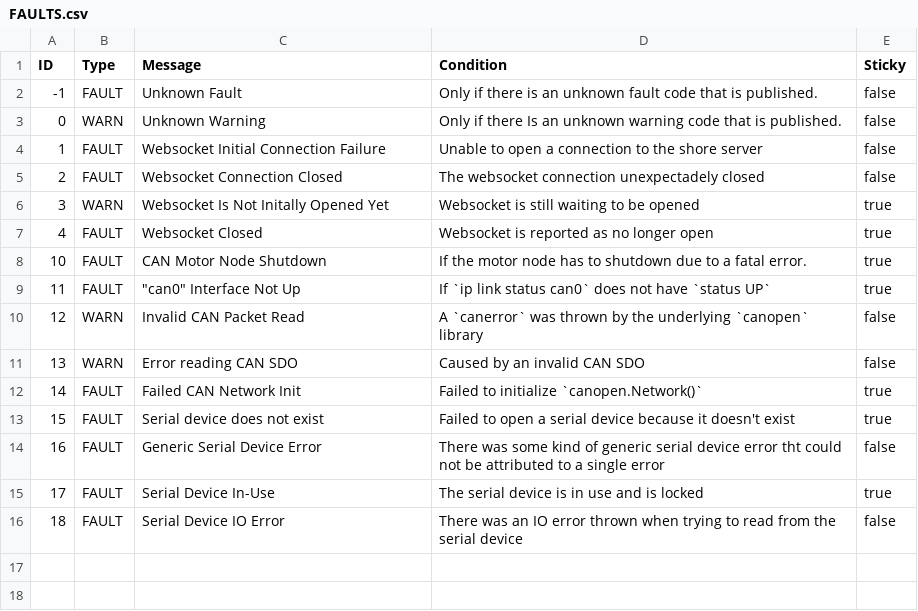
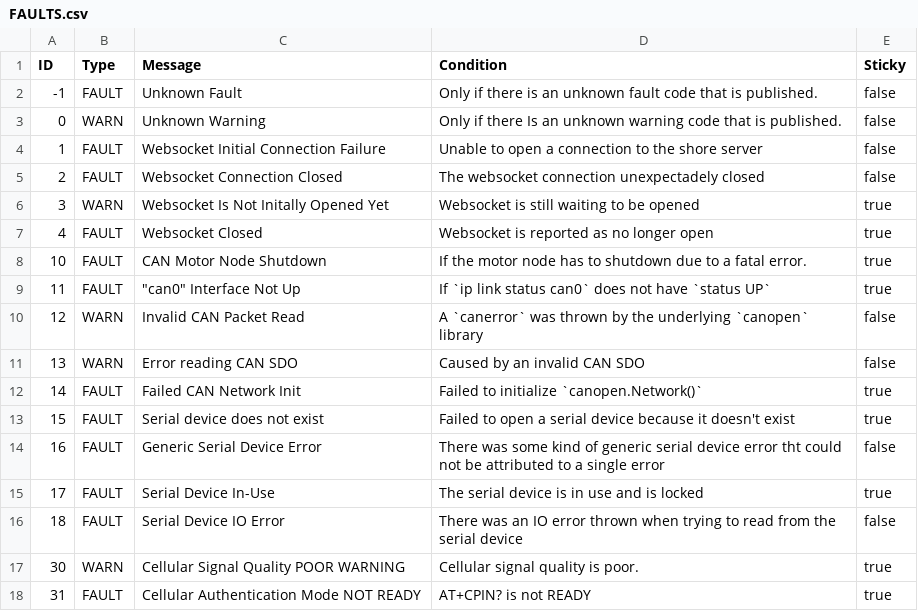
Before and after one commit to Stevens-Electric-Boatworks/manned-boat, a CSV file: data/FAULTS.csv, drawn as a sheet; the diff names each change by its address in the sheet, - before the commit and + after, or states it on an @@ line.

Commit message:
Add cellular information (#30)
* add tempalte for cell node

* Initial changes

* Add debug data

* Add test data

* Add tests to launch config

* Send RSRP in dBm and RSRQ in dB

* Miscellaneous fixes

* Add alarms to cell node

* Remove errant alarm invocation

Remove alarm publication for poor cell signal quality when it actually is OK

---------

Co-authored-by: EmeraldWither <68785503+EmeraldWither@users.noreply.github.com>

```diff
--- a/data/FAULTS.csv
+++ b/data/FAULTS.csv
+row 17: 30 | WARN | Cellular Signal Quality POOR WARNING | Cellular signal quality is poor. | true
+row 18: 31 | FAULT | Cellular Authentication Mode NOT READY | AT+CPIN? is not READY | true
```
Also changed, not shown: 23 other files.
